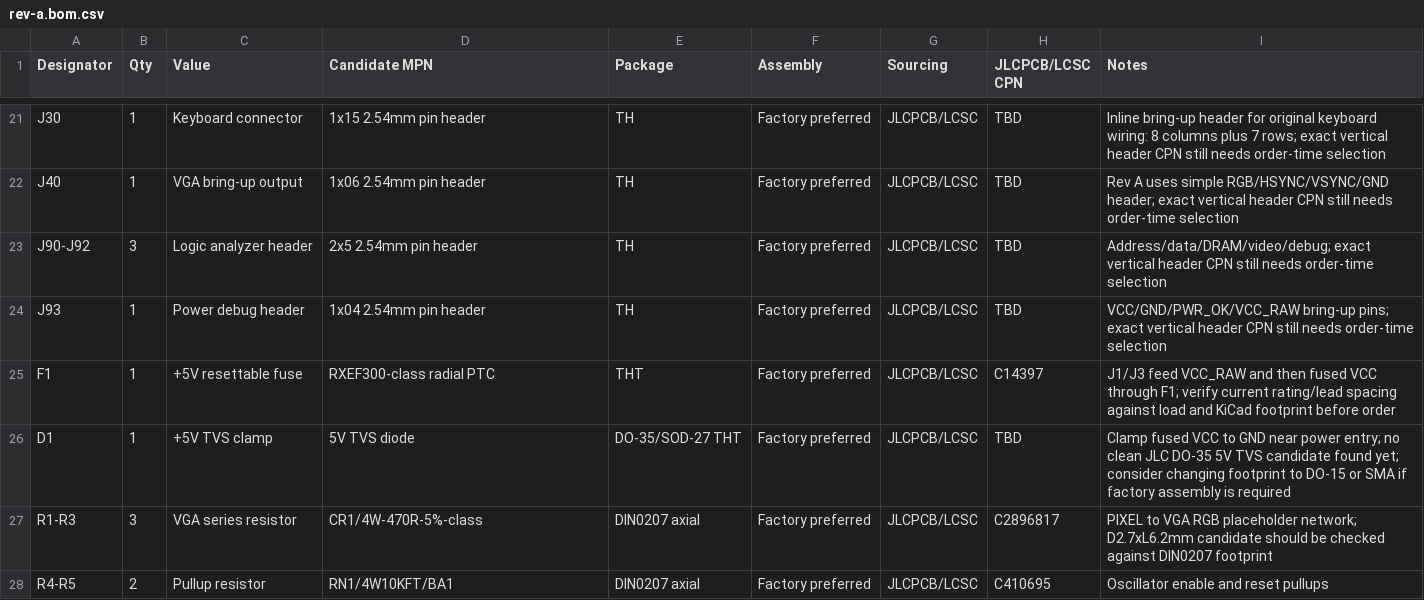
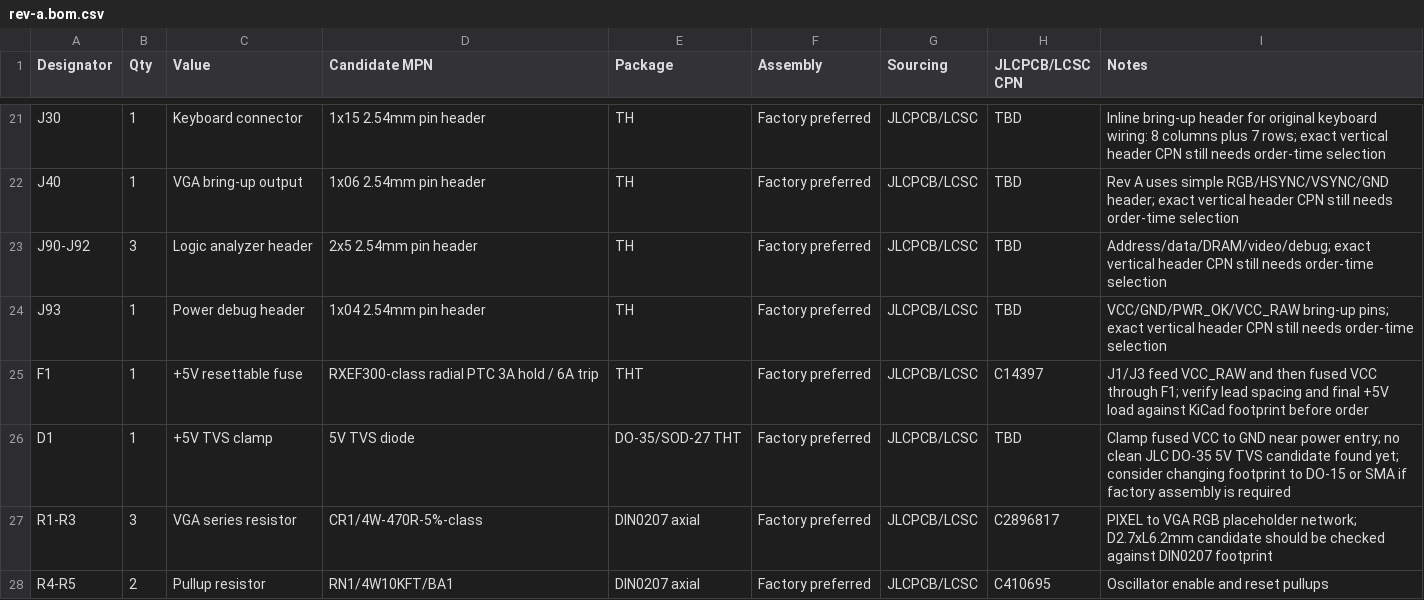
Before and after one commit to ddanila/8080-cosim, a CSV file: spinoffs/minimal-vga/kicad/rev-a.bom.csv, drawn as a sheet; only a part is shown, gaps mark what is left out.

Commit message:
Document VJUGA fuse rating and power budget

```diff
--- a/spinoffs/minimal-vga/kicad/rev-a.bom.csv
+++ b/spinoffs/minimal-vga/kicad/rev-a.bom.csv
@@ -24,3 +24,3 @@ J90-J92,3,Logic analyzer header,2x5 2.54mm pin header,TH,Factory preferred,JLCPC
 J93,1,Power debug header,1x04 2.54mm pin header,TH,Factory preferred,JLCPCB/LCSC,TBD,VCC/GND/PWR_OK/VCC_RAW bring-up pins; exact vertical header CPN still needs order-time selection
-F1,1,+5V resettable fuse,RXEF300-class radial PTC,THT,Factory preferred,JLCPCB/LCSC,C14397,J1/J3 feed VCC_RAW and then fused VCC through F1; verify current rating/lead spacing against load and KiCad footprint before order
+F1,1,+5V resettable fuse,RXEF300-class radial PTC 3A hold / 6A trip,THT,Factory preferred,JLCPCB/LCSC,C14397,J1/J3 feed VCC_RAW and then fused VCC through F1; verify lead spacing and final +5V load against KiCad footprint before order
 D1,1,+5V TVS clamp,5V TVS diode,DO-35/SOD-27 THT,Factory preferred,JLCPCB/LCSC,TBD,Clamp fused VCC to GND near power entry; no clean JLC DO-35 5V TVS candidate found yet; consider changing footprint to DO-15 or SMA if factory assembly is required
```
Also changed, not shown: spinoffs/minimal-vga/kicad/rev-a-jlcpcb-cpn-checklist.csv, 5 other files.
